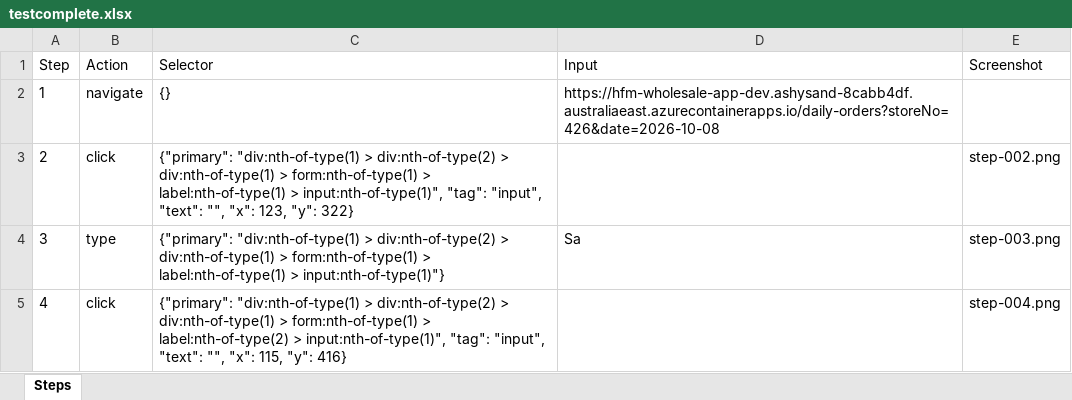
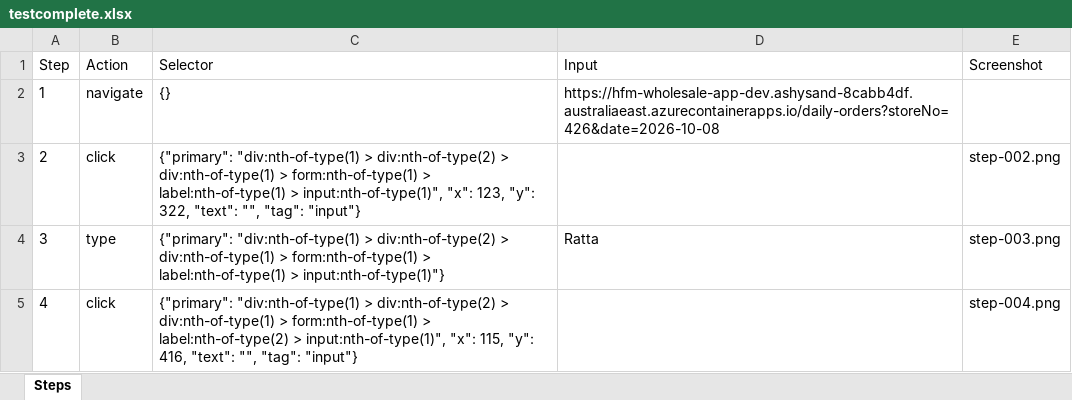
Before and after one commit to Raheelatta1984/testforge, an Excel workbook: library/projects/1c7a86a9-9525-4bd4-b5f0-df360a7b49f1/recordings/5c86e5ce-1c83-4894-8aa4-b77e1d2b737b/resources/testcomplete.xlsx, sheet Steps, drawn as a sheet; values as stored, in another font and other column widths than the file's, no borders; the diff names each change by its address in the sheet, - before the commit and + after, or states it on an @@ line.

Commit message:
Save library changes

```diff
--- a/library/projects/1c7a86a9-9525-4bd4-b5f0-df360a7b49f1/recordings/5c86e5ce-1c83-4894-8aa4-b77e1d2b737b/resources/testcomplete.xlsx (sheet Steps)
+++ b/library/projects/1c7a86a9-9525-4bd4-b5f0-df360a7b49f1/recordings/5c86e5ce-1c83-4894-8aa4-b77e1d2b737b/resources/testcomplete.xlsx (sheet Steps)
-C3 (Selector): …> input:nth-of-type(1)", "tag": "input", "text": "", "x": 123, "y": 322}
+C3 (Selector): …> input:nth-of-type(1)", "x": 123, "y": 322, "text": "", "tag": "input"}
-D4 (Input): Sa
+D4 (Input): Ratta
-C5 (Selector): …> input:nth-of-type(1)", "tag": "input", "text": "", "x": 115, "y": 416}
+C5 (Selector): …> input:nth-of-type(1)", "x": 115, "y": 416, "text": "", "tag": "input"}
```
Also changed, not shown: library/projects/1c7a86a9-9525-4bd4-b5f0-df360a7b49f1/recordings/5c86e5ce-1c83-4894-8aa4-b77e1d2b737b/resources/azure-devops.xlsx, library/projects/1c7a86a9-9525-4bd4-b5f0-df360a7b49f1/recordings/5c86e5ce-1c83-4894-8aa4-b77e1d2b737b/resources/jira.xlsx, 21 other files.
